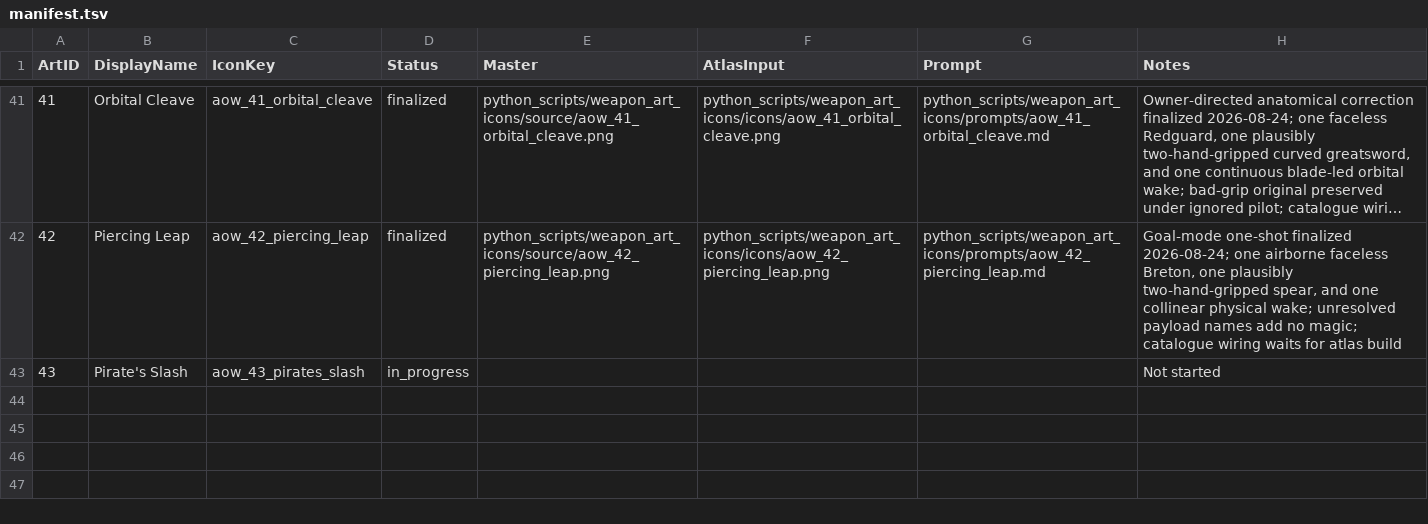
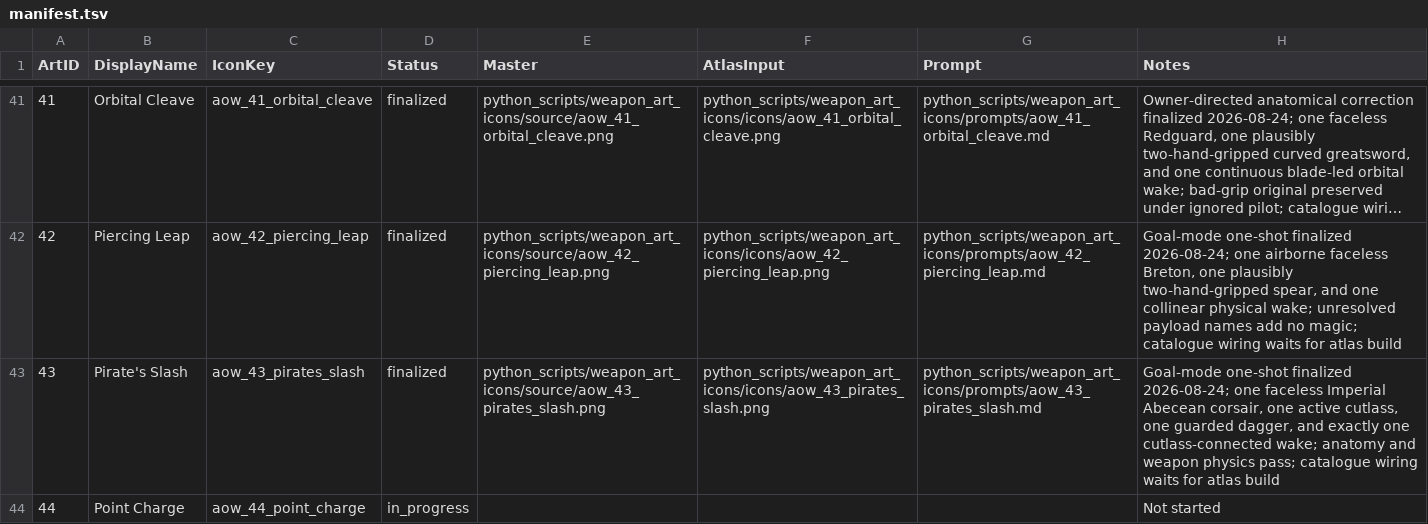
Before and after one commit to Leit-motif/Skyrim_SpellHotbar2, a TSV file: python_scripts/weapon_art_icons/manifest.tsv, drawn as a sheet; only a part is shown, gaps mark what is left out; long unchanged cells end in ….

Commit message:
Finalize Pirate's Slash icon

```diff
--- a/python_scripts/weapon_art_icons/manifest.tsv
+++ b/python_scripts/weapon_art_icons/manifest.tsv
@@ -42,2 +42,3 @@ ArtID	DisplayName	IconKey	Status	Master	AtlasInput	Prompt	Notes
 42	Piercing Leap	aow_42_piercing_leap	finalized	python_scripts/weapon_art_icons/source/aow_42_piercing_leap.png	python_scripts/weapon_art_icons/icons/aow_42_piercing_leap.png	python_scripts/weapon_art_icons/prompts/aow_42_piercing_leap.md	Goal-mode one-shot finalized 2026-08-24; one airborne faceless Breton, one plausibly two-hand-gripped spear, and one collinear physical wake; unresolved payload names add no magic; catalogue wiring waits for atlas build
-43	Pirate's Slash	aow_43_pirates_slash	in_progress				Not started
+43	Pirate's Slash	aow_43_pirates_slash	finalized	python_scripts/weapon_art_icons/source/aow_43_pirates_slash.png	python_scripts/weapon_art_icons/icons/aow_43_pirates_slash.png	python_scripts/weapon_art_icons/prompts/aow_43_pirates_slash.md	Goal-mode one-shot finalized 2026-08-24; one faceless Imperial Abecean corsair, one active cutlass, one guarded dagger, and exactly one cutlass-connected wake; anatomy and weapon physics pass; catalogue wiring waits for atlas build
+44	Point Charge	aow_44_point_charge	in_progress				Not started
```
Also changed, not shown: 5 other files.
